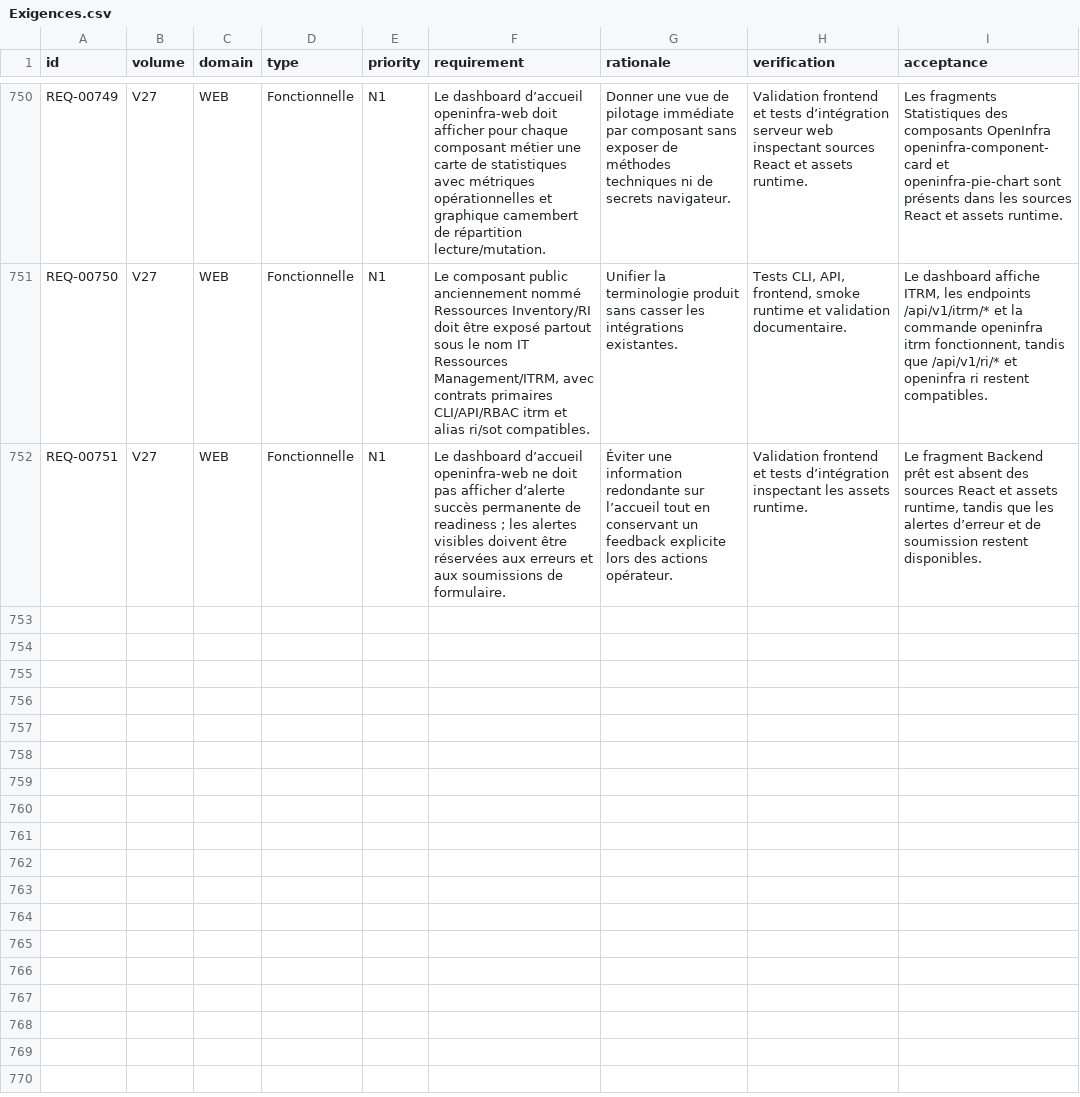
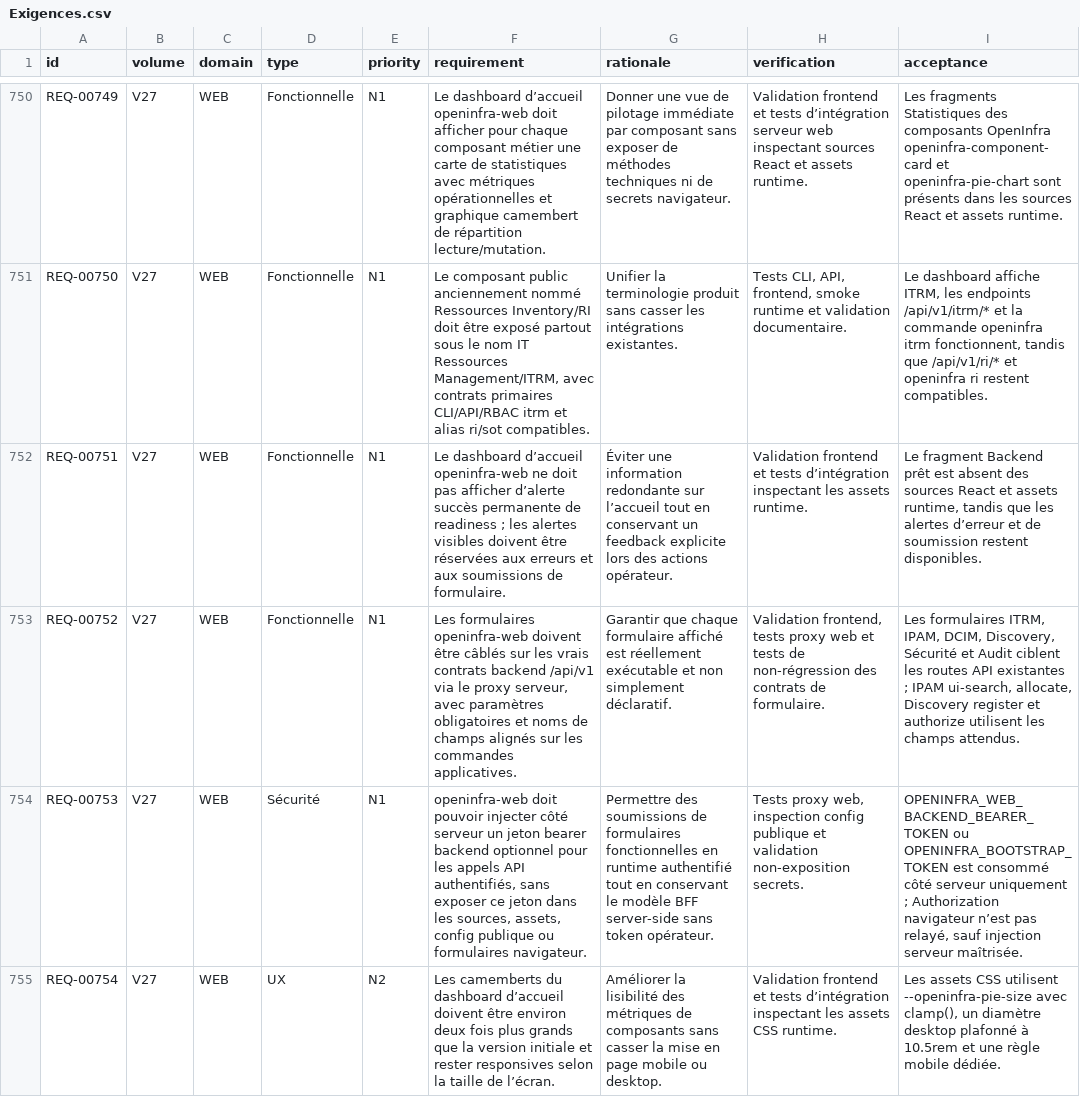
Before and after one commit to irivengroup/openinfra, a CSV file: docs/specifications/OpenInfra-CDC-SFG-STG-v4.8.1/11-Matrices/Exigences.csv, drawn as a sheet; only a part is shown, gaps mark what is left out; the diff names each change by its address in the sheet, - before the commit and + after, or states it on an @@ line.

Commit message:
Livraison OpenInfra Python POO v0.29.20

```diff
--- a/docs/specifications/OpenInfra-CDC-SFG-STG-v4.8.1/11-Matrices/Exigences.csv
+++ b/docs/specifications/OpenInfra-CDC-SFG-STG-v4.8.1/11-Matrices/Exigences.csv
+row 753: REQ-00752 | V27 | WEB | Fonctionnelle | N1 | Les formulaires openinfra-web doivent être câblés sur les vrais contrats backend /api/v1 via le proxy serveur, avec paramètres obligatoires et noms de champs alignés sur les commandes applicatives. | Garantir que chaque formulaire affiché est réellement exécutable et non simplement déclaratif. | Validation frontend, tests proxy web et tests de non-régression des contrats de formulaire. | Les formulaires ITRM, IPAM, DCIM, Discovery, Sécurité et Audit ciblent les routes API existantes ; IPAM ui-search, allocate, Discovery register et authorize utilisent les champs attendus.
+row 754: REQ-00753 | V27 | WEB | Sécurité | N1 | openinfra-web doit pouvoir injecter côté serveur un jeton bearer backend optionnel pour les appels API authentifiés, sans exposer ce jeton dans les sources, assets, config publique ou formulaires navigateur. | Permettre des soumissions de formulaires fonctionnelles en runtime authentifié tout en conservant le modèle BFF server-side sans token opérateur. | Tests proxy web, inspection config publique et validation non-exposition secrets. | OPENINFRA_WEB_BACKEND_BEARER_TOKEN ou OPENINFRA_BOOTSTRAP_TOKEN est consommé côté serveur uniquement ; Authorization navigateur n’est pas relayé, sauf injection serveur maîtrisée.
+row 755: REQ-00754 | V27 | WEB | UX | N2 | Les camemberts du dashboard d’accueil doivent être environ deux fois plus grands que la version initiale et rester responsives selon la taille de l’écran. | Améliorer la lisibilité des métriques de composants sans casser la mise en page mobile ou desktop. | Validation frontend et tests d’intégration inspectant les assets CSS runtime. | Les assets CSS utilisent --openinfra-pie-size avec clamp(), un diamètre desktop plafonné à 10.5rem et une règle mobile dédiée.
```
Also changed, not shown: docs/specifications/OpenInfra-CDC-SFG-STG-v4.8.1/11-Matrices/Tests.csv, docs/specifications/OpenInfra-Roadmap-Developpement-v2/09-roadmap-tests-validation.csv, 25 other files.
